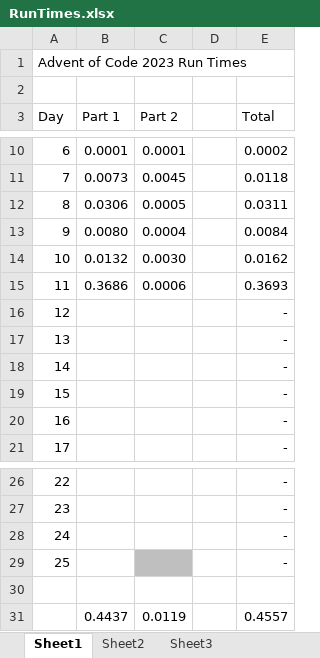
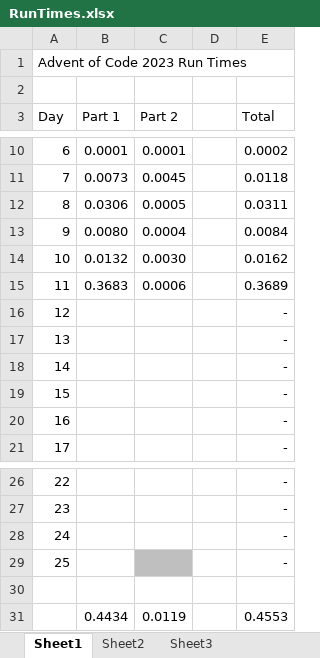
Before and after one commit to p3rki3/AoC2023, an Excel workbook: RunTimes.xlsx, sheet Sheet1, drawn as a sheet; only a part is shown, gaps mark what is left out; values as stored, in another font and other column widths than the file's, no borders; removed rows and columns are numbered as before the commit, all else as after; the diff names each change by its address in the sheet, - before the commit and + after, or states it on an @@ line.

```diff
--- a/RunTimes.xlsx (sheet Sheet1)
+++ b/RunTimes.xlsx (sheet Sheet1)
-B15 (Part 1): 0.3686
+B15 (Part 1): 0.3683
-E15 (Total): 0.3693
+E15 (Total): 0.3689
-row 31:  | 0.4437 | 0.0119 |  | 0.4557
+row 31:  | 0.4434 | 0.0119 |  | 0.4553
```
Also changed, not shown: 1 other file.
